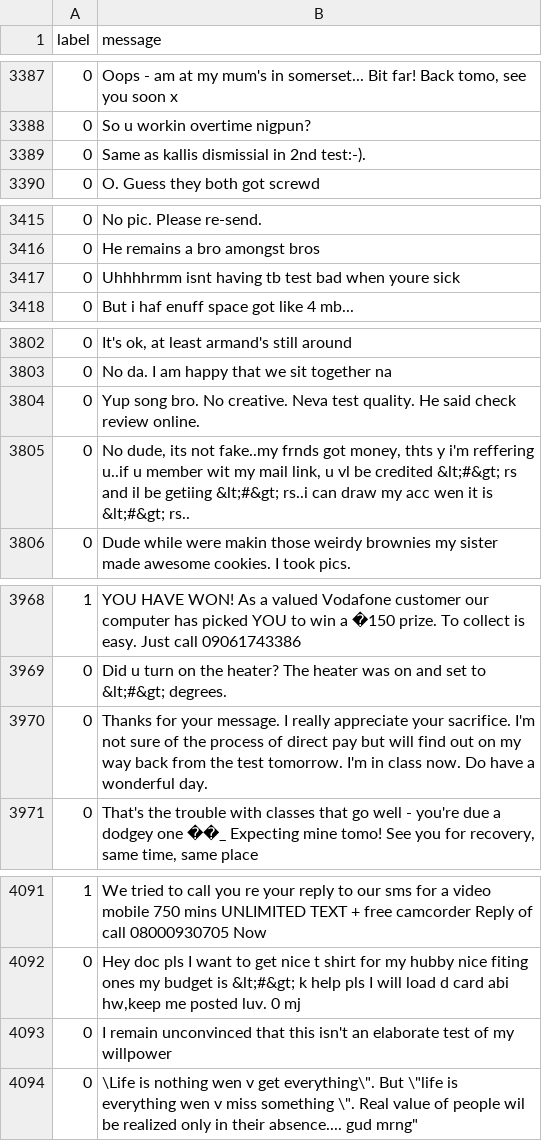
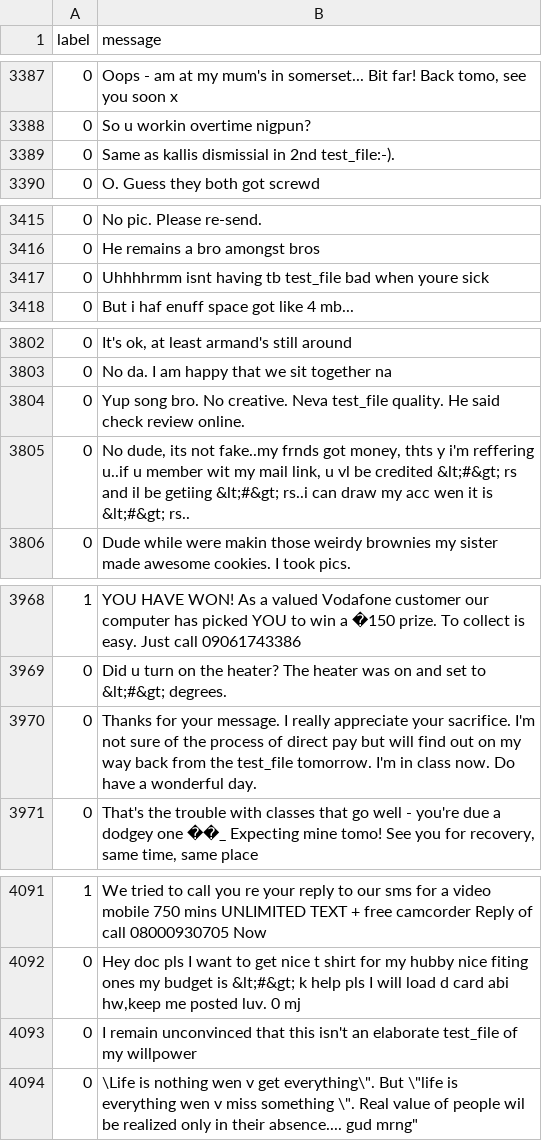
Before and after one commit to Danil-114195722/OrdoHereticus_bot, a CSV file: spam_en.csv (was spam.csv), drawn as a sheet; only a part is shown, gaps mark what is left out; the diff covers the shown part only.

```diff
--- a/spam.csv
+++ b/spam_en.csv
@@ -3390,3 +3390,3 @@ label,message
 0,So u workin overtime nigpun?
-0,Same as kallis dismissial in 2nd test:-).
+0,Same as kallis dismissial in 2nd test_file:-).
 0,O. Guess they both got screwd
@@ -3418,3 +3418,3 @@ label,message
 0,He remains a bro amongst bros
-0,Uhhhhrmm isnt having tb test bad when youre sick
+0,Uhhhhrmm isnt having tb test_file bad when youre sick
 0,But i haf enuff space got like 4 mb...
@@ -3805,3 +3805,3 @@ label,message
 0,No da. I am happy that we sit together na
-0,Yup song bro. No creative. Neva test quality. He said check review online.
+0,Yup song bro. No creative. Neva test_file quality. He said check review online.
 0,"No dude, its not fake..my frnds got money, thts y i'm reffering u..if u member wit my mail link, u vl be credited  &lt;#&gt; rs and il be getiing  &lt;#&gt; rs..i can draw my acc wen it is  &lt;#&gt; rs.."
@@ -3971,3 +3971,3 @@ label,message
 0,Did u turn on the heater? The heater was on and set to &lt;#&gt; degrees.
-0,Thanks for your message. I really appreciate your sacrifice. I'm not sure of the process of direct pay but will find out on my way back from the test tomorrow. I'm in class now. Do have a wonderful day.
+0,Thanks for your message. I really appreciate your sacrifice. I'm not sure of the process of direct pay but will find out on my way back from the test_file tomorrow. I'm in class now. Do have a wonderful day.
 0,"That's the trouble with classes that go well - you're due a dodgey one ��_ Expecting mine tomo! See you for recovery, same time, same place "
@@ -4094,3 +4094,3 @@ label,message
 0,"Hey doc pls I want to get nice t shirt for my hubby nice fiting ones my budget is  &lt;#&gt; k help pls I will load d card abi hw,keep me posted luv. 0 mj"
-0,I remain unconvinced that this isn't an elaborate test of my willpower
+0,I remain unconvinced that this isn't an elaborate test_file of my willpower
 0,"\Life is nothing wen v get everything\"". But \""life is everything wen v miss something \"". Real value of people wil be realized only in their absence.... gud mrng"""
```
Also changed, not shown: 15 edited cells elsewhere in this file, 8 other files.
